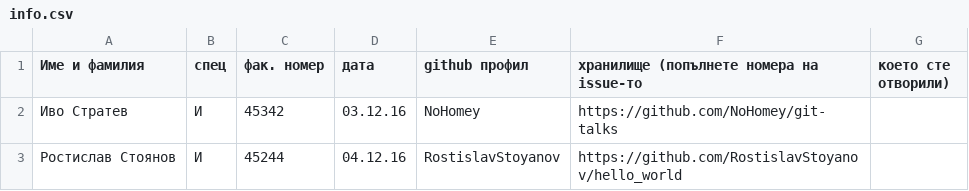
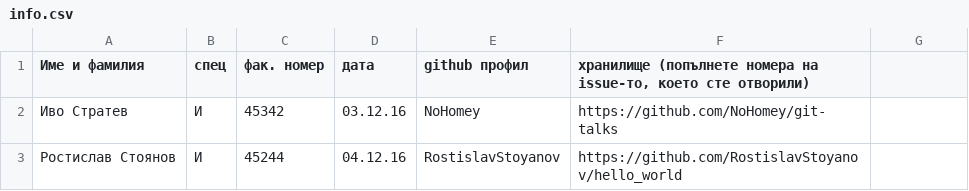
Before and after one commit to NoHomey/git-talks, a CSV file: info.csv, drawn as a sheet.

Commit message:
Update info.csv

```diff
--- a/info.csv
+++ b/info.csv
@@ -1,2 +1,2 @@
-Име и фамилия,спец,фак. номер,дата,github профил,хранилище (попълнете номера на issue-то, което сте отворили)
+Име и фамилия,спец,фак. номер,дата,github профил,"хранилище (попълнете номера на issue-то, което сте отворили)"
 Иво Стратев,И,45342,03.12.16,NoHomey,https://github.com/NoHomey/git-talks
```
